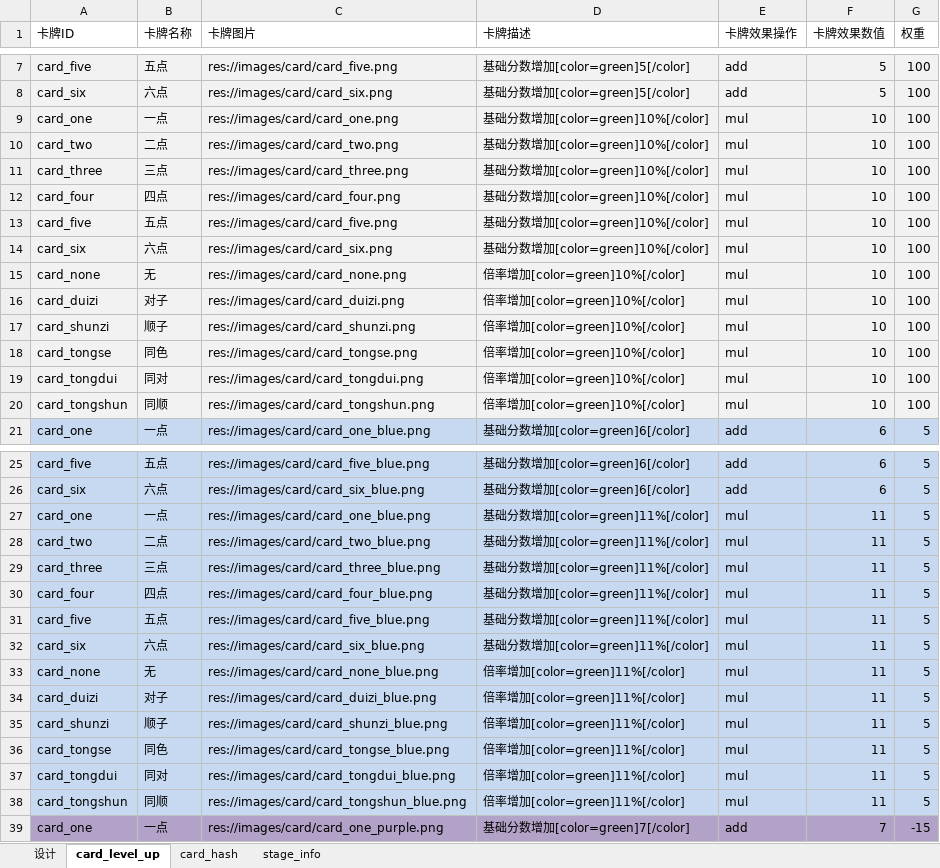
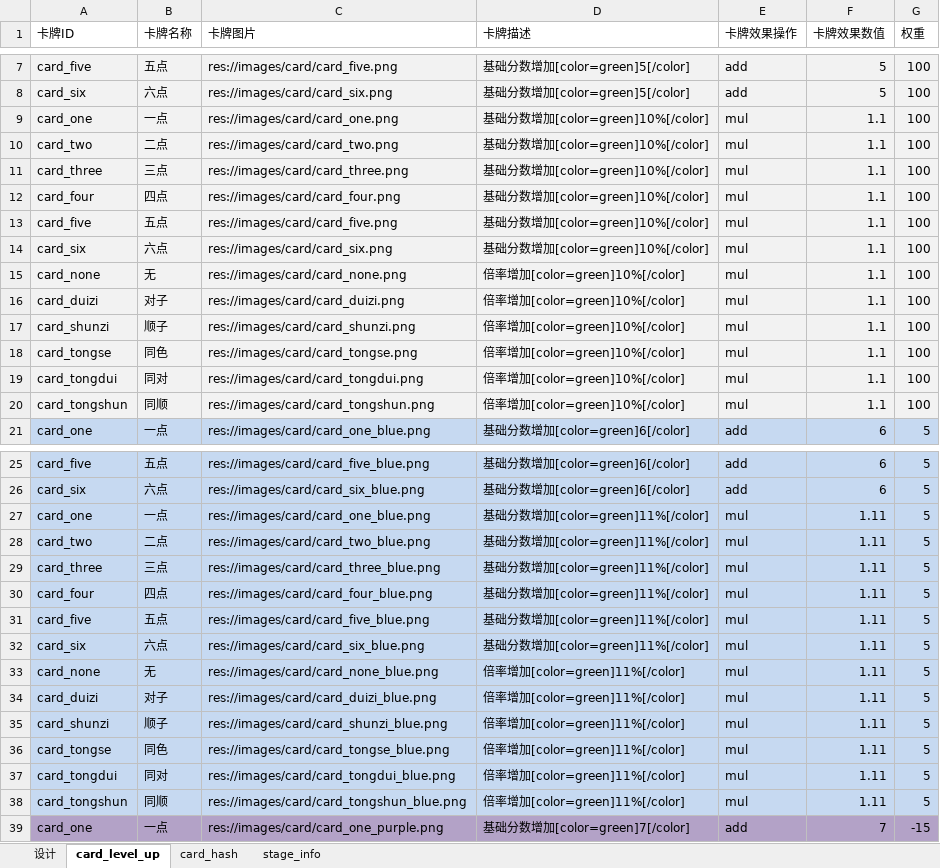
Before and after one commit to ivanbearcat/rogue_slg, an Excel workbook: config/config_table.xlsx, sheet card_level_up, drawn as a sheet; only a part is shown, gaps mark what is left out; values as stored, in another font and other column widths than the file's, no borders; the diff covers the shown part only; the diff names each change by its address in the sheet, - before the commit and + after, or states it on an @@ line.

```diff
--- a/config/config_table.xlsx (sheet card_level_up)
+++ b/config/config_table.xlsx (sheet card_level_up)
-F9:F20 (卡牌效果数值): 10
+F9:F20 (卡牌效果数值): 1.1
-F27:F38 (卡牌效果数值): 11
+F27:F38 (卡牌效果数值): 1.11
```
Also changed, not shown: 24 edited cells elsewhere in this sheet, 12 other files.
